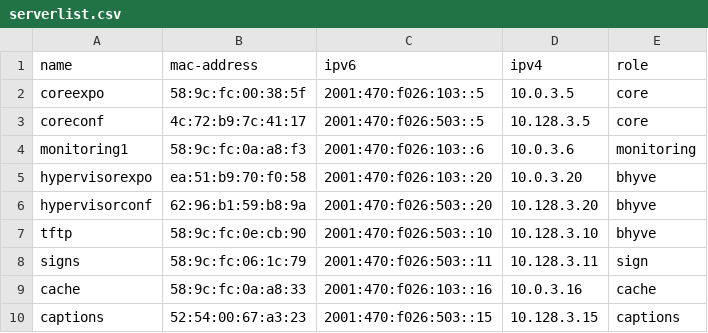
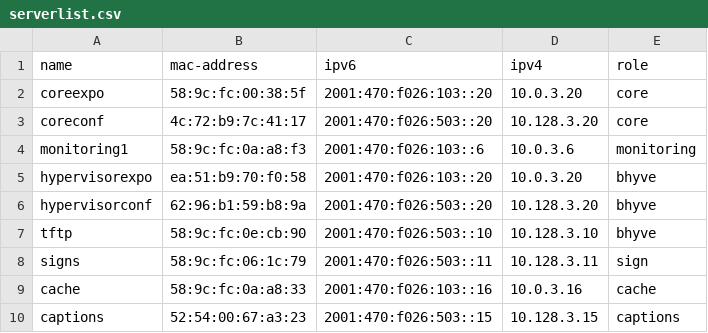
Before and after one commit to socallinuxexpo/scale-network, a CSV file: facts/servers/serverlist.csv, drawn as a sheet.

Commit message:
treewide.core: changing the IP address for coreexpo and coreconf
Moved IPv4 last octet from 5 to 20.
Moved IPv6 last hextet from 5 to 20.

```diff
--- a/facts/servers/serverlist.csv
+++ b/facts/servers/serverlist.csv
@@ -1,4 +1,4 @@
 name,mac-address,ipv6,ipv4,role
-coreexpo,58:9c:fc:00:38:5f,2001:470:f026:103::5,10.0.3.5,core
-coreconf,4c:72:b9:7c:41:17,2001:470:f026:503::5,10.128.3.5,core
+coreexpo,58:9c:fc:00:38:5f,2001:470:f026:103::20,10.0.3.20,core
+coreconf,4c:72:b9:7c:41:17,2001:470:f026:503::20,10.128.3.20,core
 monitoring1,58:9c:fc:0a:a8:f3,2001:470:f026:103::6,10.0.3.6,monitoring
```
Also changed, not shown: 2 other files.
